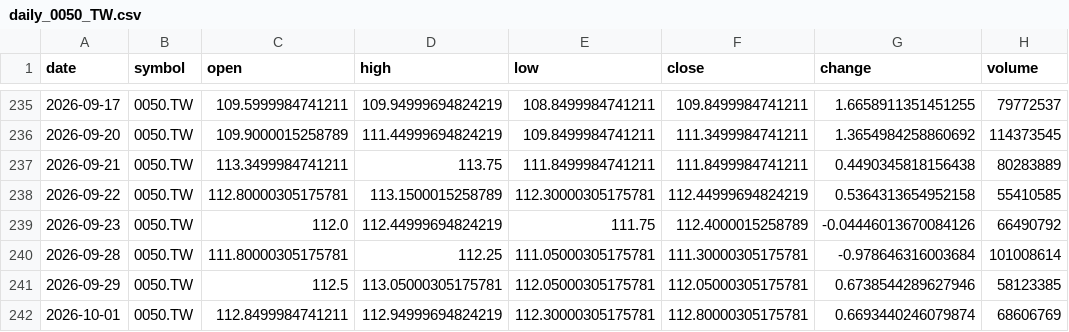
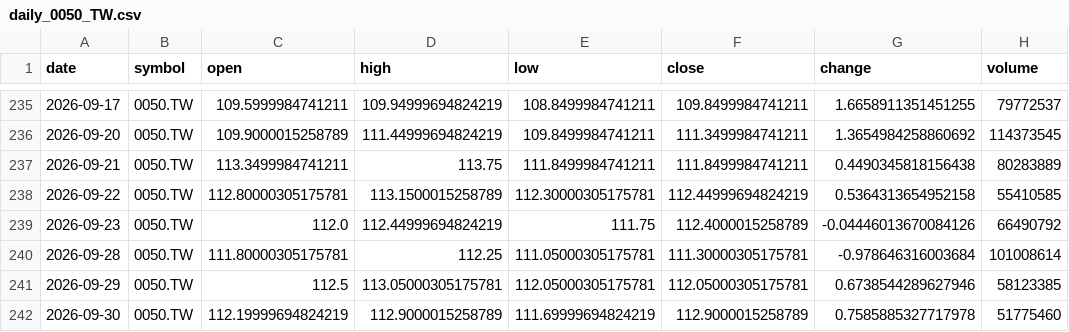
Before and after one commit to timhun/daily-podcast-stk, a CSV file: data/market/daily_0050_TW.csv, drawn as a sheet; only a part is shown, gaps mark what is left out; removed rows and columns are numbered as before the commit, all else as after; the diff names each change by its address in the sheet, - before the commit and + after, or states it on an @@ line.

```diff
--- a/data/market/daily_0050_TW.csv
+++ b/data/market/daily_0050_TW.csv
-row 242: 2026-10-01 | 0050.TW | 112.8499984741211 | 112.94999694824219 | 112.30000305175781 | 112.80000305175781 | 0.6693440246079874 | 68606769
+row 242: 2026-09-30 | 0050.TW | 112.19999694824219 | 112.9000015258789 | 111.69999694824219 | 112.9000015258789 | 0.7585885327717978 | 51775460
```
Also changed, not shown: data/market/daily_2330_TW.csv, data/market/daily_TWII.csv, 6 other files.
